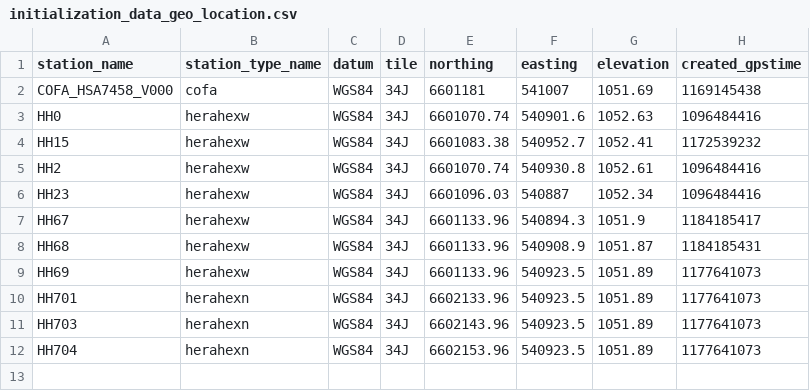
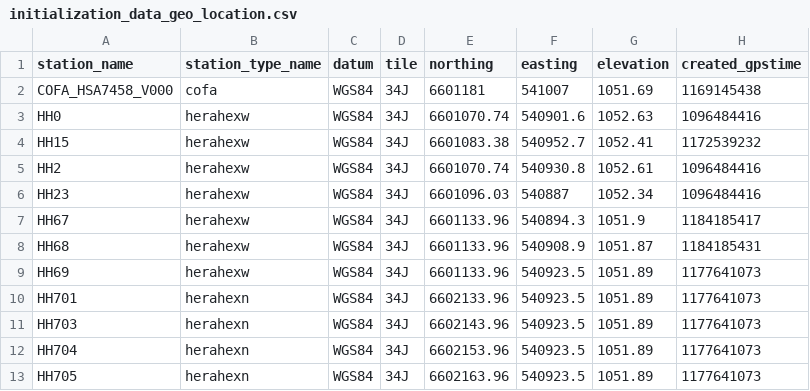
Before and after one commit to HERA-Team/hera_mc, a CSV file: hera_mc/data/test_data/initialization_data_geo_location.csv, drawn as a sheet.

```diff
--- a/hera_mc/data/test_data/initialization_data_geo_location.csv
+++ b/hera_mc/data/test_data/initialization_data_geo_location.csv
@@ -12 +12,2 @@ HH703,herahexn,WGS84,34J,6602143.96,540923.5,1051.89,1177641073
 HH704,herahexn,WGS84,34J,6602153.96,540923.5,1051.89,1177641073
+HH705,herahexn,WGS84,34J,6602163.96,540923.5,1051.89,1177641073
```
Also changed, not shown: 2 other files.
